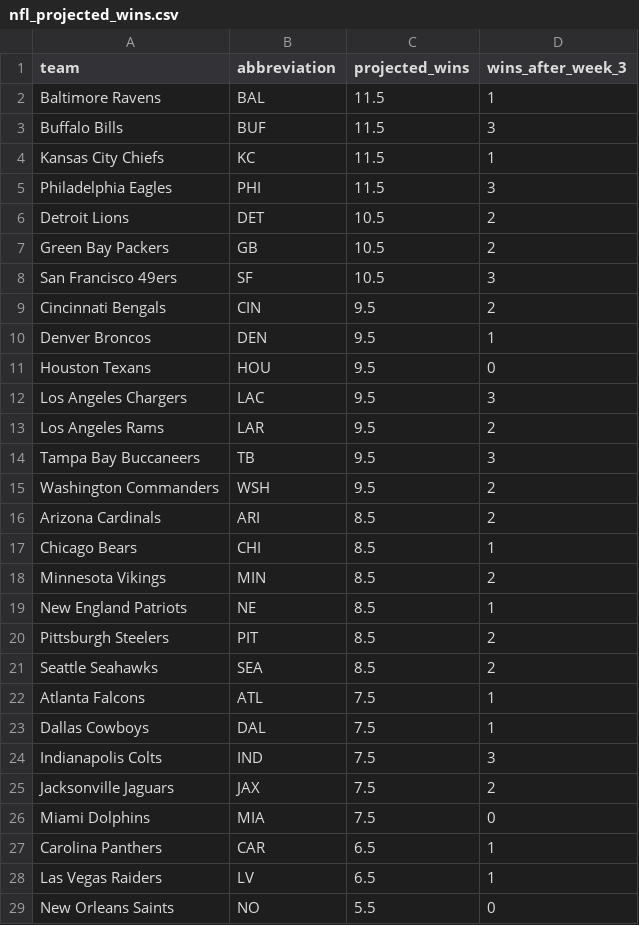
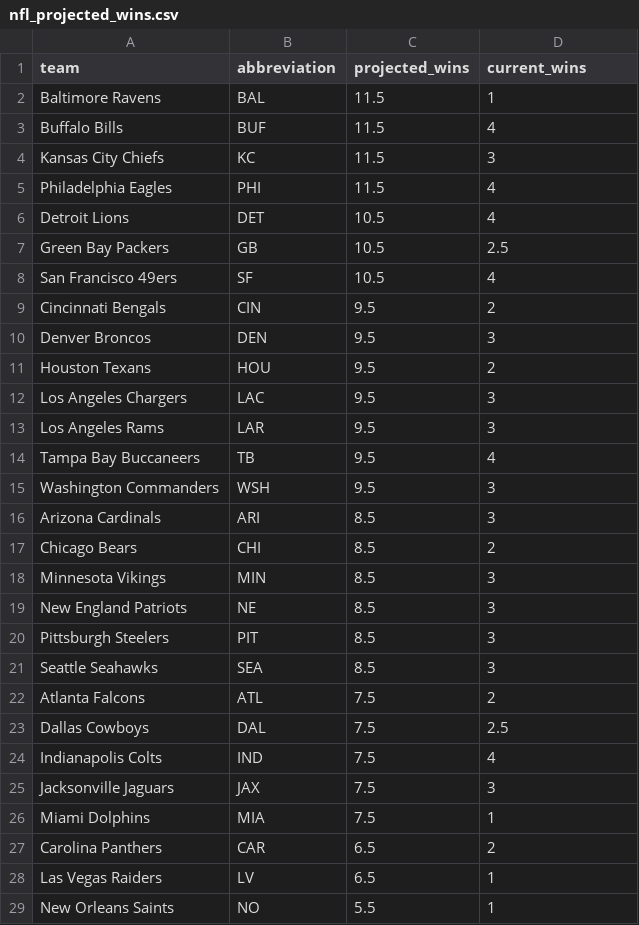
Before and after one commit to zanebookbinder/NFL-Survivor-Assistant, a CSV file: data/nfl_projected_wins.csv, drawn as a sheet; only a part is shown; the diff covers the shown part only.

```diff
--- a/data/nfl_projected_wins.csv
+++ b/data/nfl_projected_wins.csv
@@ -1,29 +1,29 @@
-team,abbreviation,projected_wins,wins_after_week_3,
+team,abbreviation,projected_wins,current_wins,
 Baltimore Ravens,BAL,11.5,1,
-Buffalo Bills,BUF,11.5,3,
-Kansas City Chiefs,KC,11.5,1,
-Philadelphia Eagles,PHI,11.5,3,
-Detroit Lions,DET,10.5,2,
-Green Bay Packers,GB,10.5,2,
-San Francisco 49ers,SF,10.5,3,
+Buffalo Bills,BUF,11.5,4,
+Kansas City Chiefs,KC,11.5,3,
+Philadelphia Eagles,PHI,11.5,4,
+Detroit Lions,DET,10.5,4,
+Green Bay Packers,GB,10.5,2.5,
+San Francisco 49ers,SF,10.5,4,
 Cincinnati Bengals,CIN,9.5,2,
-Denver Broncos,DEN,9.5,1,
-Houston Texans,HOU,9.5,0,
+Denver Broncos,DEN,9.5,3,
+Houston Texans,HOU,9.5,2,
 Los Angeles Chargers,LAC,9.5,3,
-Los Angeles Rams,LAR,9.5,2,
-Tampa Bay Buccaneers,TB,9.5,3,
-Washington Commanders,WSH,9.5,2,
-Arizona Cardinals,ARI,8.5,2,
-Chicago Bears,CHI,8.5,1,
-Minnesota Vikings,MIN,8.5,2,
-New England Patriots,NE,8.5,1,
-Pittsburgh Steelers,PIT,8.5,2,
-Seattle Seahawks,SEA,8.5,2,
-Atlanta Falcons,ATL,7.5,1,
-Dallas Cowboys,DAL,7.5,1,
-Indianapolis Colts,IND,7.5,3,
-Jacksonville Jaguars,JAX,7.5,2,
-Miami Dolphins,MIA,7.5,0,
-Carolina Panthers,CAR,6.5,1,
+Los Angeles Rams,LAR,9.5,3,
+Tampa Bay Buccaneers,TB,9.5,4,
+Washington Commanders,WSH,9.5,3,
+Arizona Cardinals,ARI,8.5,3,
+Chicago Bears,CHI,8.5,2,
+Minnesota Vikings,MIN,8.5,3,
+New England Patriots,NE,8.5,3,
+Pittsburgh Steelers,PIT,8.5,3,
+Seattle Seahawks,SEA,8.5,3,
+Atlanta Falcons,ATL,7.5,2,
+Dallas Cowboys,DAL,7.5,2.5,
+Indianapolis Colts,IND,7.5,4,
+Jacksonville Jaguars,JAX,7.5,3,
+Miami Dolphins,MIA,7.5,1,
+Carolina Panthers,CAR,6.5,2,
 Las Vegas Raiders,LV,6.5,1,
-New Orleans Saints,NO,5.5,0,
+New Orleans Saints,NO,5.5,1,
```
Also changed, not shown: 1 edited cell elsewhere in this file, data/nfl_schedule_with_probs.csv, 12 other files.
